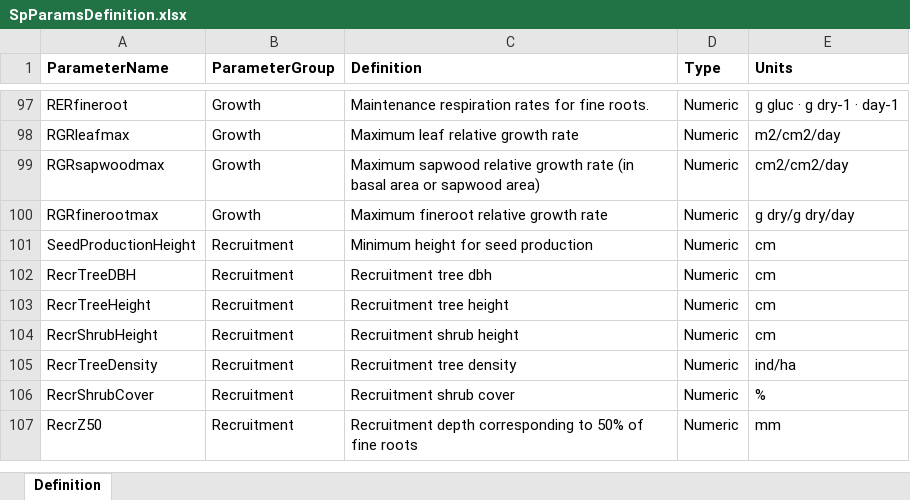
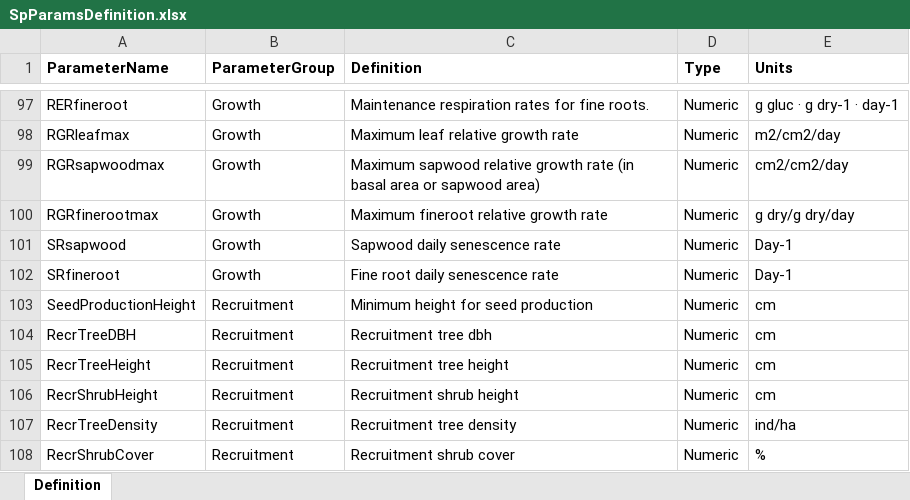
Before and after one commit to emf-creaf/medfate, an Excel workbook: data-raw/SpParamsDefinition.xlsx, sheet Definition, drawn as a sheet; only a part is shown, gaps mark what is left out; the shorter side is filled out with more unchanged rows; values as stored, in another font and other column widths than the file's, no borders; the diff names each change by its address in the sheet, - before the commit and + after, or states it on an @@ line.

```diff
--- a/data-raw/SpParamsDefinition.xlsx (sheet Definition)
+++ b/data-raw/SpParamsDefinition.xlsx (sheet Definition)
+row 101: SRsapwood | Growth | Sapwood daily senescence rate | Numeric | Day-1
+row 102: SRfineroot | Growth | Fine root daily senescence rate | Numeric | Day-1
```
Also changed, not shown: data-raw/SpParamsMED.xlsx, 9 other files.
